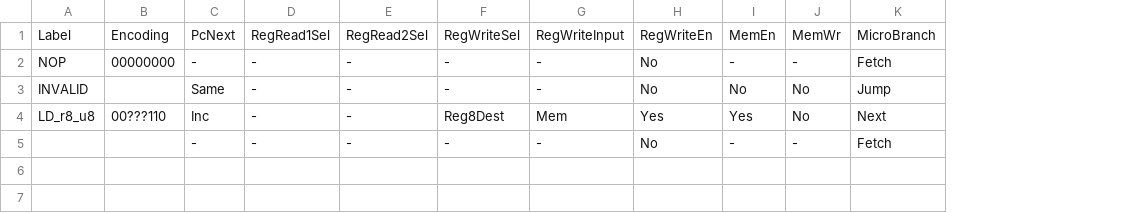
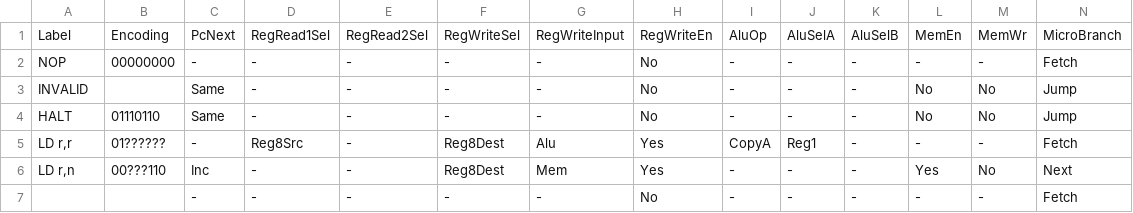
Before and after one commit to elipsitz/gameboy-fpga, a CSV file: rtl/microcode.csv, drawn as a sheet; only a part is shown; addresses are those after the commit; rows hold the shown columns only; the diff names each change by its address in the sheet, - before the commit and + after, or states it on an @@ line.

```diff
--- a/rtl/microcode.csv
+++ b/rtl/microcode.csv
+column I, rows 1-3: AluOp | - | -; rows 6-7: - | -
+column J, rows 1-3: AluSelA | - | -; rows 6-7: - | -
+column K, rows 1-3: AluSelB | - | -; rows 6-7: - | -
+row 4: HALT | 01110110 | Same | - | - | - | - | No | - | - | - | No | No | Jump
+row 5: LD r,r | 01?????? | - | Reg8Src | - | Reg8Dest | Alu | Yes | CopyA | Reg1 | - | - | - | Fetch
-A6: LD_r8_u8
+A6: LD r,n
```
Also changed, not shown: 6 other files.
